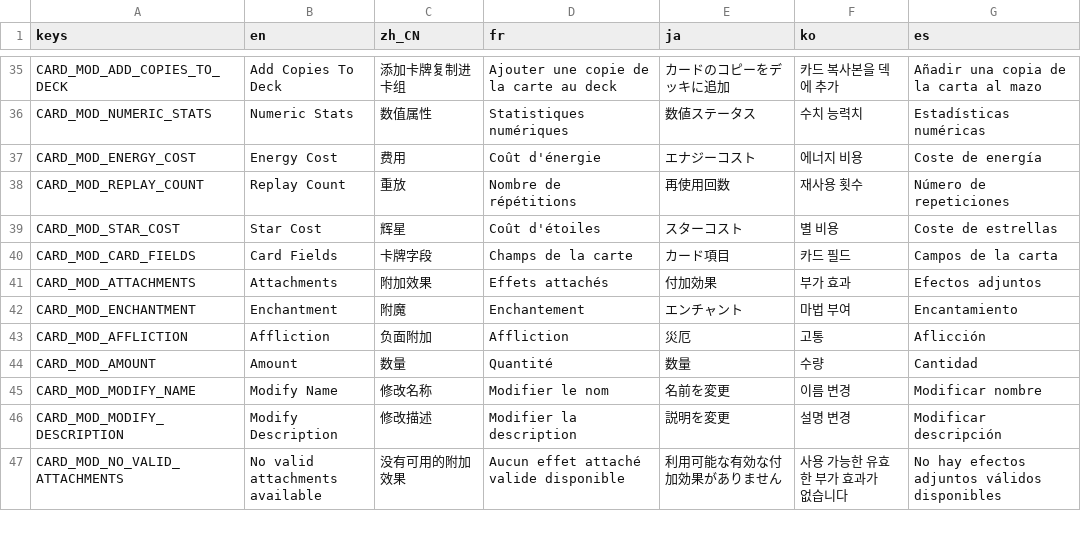
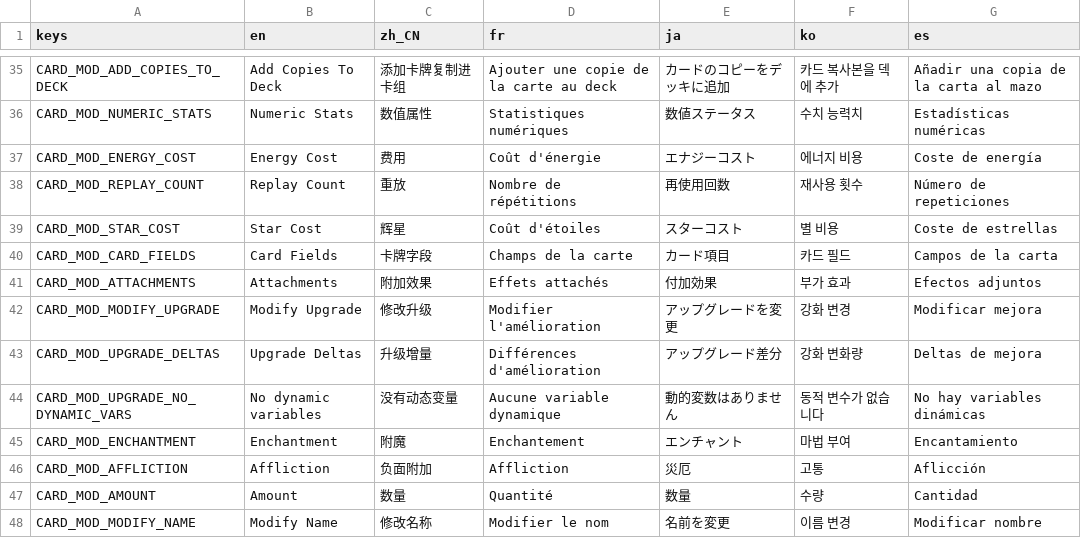
Before and after one commit to qw2341/Loadout-Mod-2, a CSV file: Loadout/localization/uitext.csv, drawn as a sheet; only a part is shown, gaps mark what is left out; the shorter side is filled out with more unchanged rows.

Commit message:
Initially added card upgrade modification

```diff
--- a/Loadout/localization/uitext.csv
+++ b/Loadout/localization/uitext.csv
@@ -41,2 +41,5 @@ CARD_MOD_CARD_FIELDS,Card Fields,卡牌字段,Champs de la carte,カード項目
 CARD_MOD_ATTACHMENTS,Attachments,附加效果,Effets attachés,付加効果,부가 효과,Efectos adjuntos
+CARD_MOD_MODIFY_UPGRADE,Modify Upgrade,修改升级,Modifier l'amélioration,アップグレードを変更,강화 변경,Modificar mejora
+CARD_MOD_UPGRADE_DELTAS,Upgrade Deltas,升级增量,Différences d'amélioration,アップグレード差分,강화 변화량,Deltas de mejora
+CARD_MOD_UPGRADE_NO_DYNAMIC_VARS,No dynamic variables,没有动态变量,Aucune variable dynamique,動的変数はありません,동적 변수가 없습니다,No hay variables dinámicas
 CARD_MOD_ENCHANTMENT,Enchantment,附魔,Enchantement,エンチャント,마법 부여,Encantamiento
```
Also changed, not shown: 20 other files.
